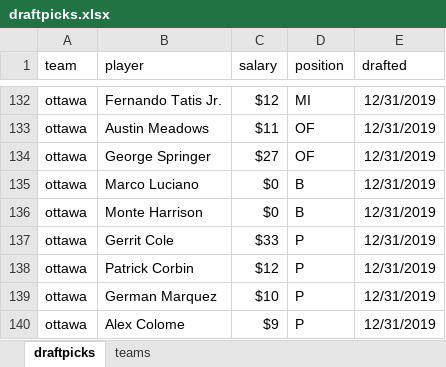
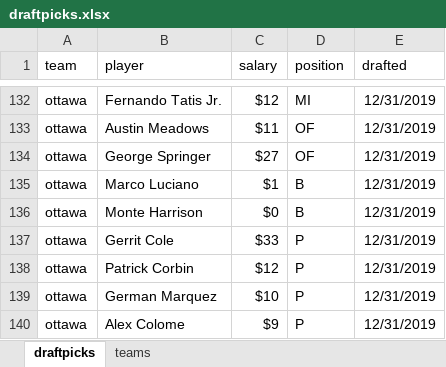
Before and after one commit to seanwllms/Fantasy2020, an Excel workbook: draftpicks.xlsx, sheet draftpicks, drawn as a sheet; only a part is shown, gaps mark what is left out; values as stored, in another font and other column widths than the file's, no borders; the diff names each change by its address in the sheet, - before the commit and + after, or states it on an @@ line.

```diff
--- a/draftpicks.xlsx (sheet draftpicks)
+++ b/draftpicks.xlsx (sheet draftpicks)
-C135 (salary): $0
+C135 (salary): $1
```
Also changed, not shown: 6 other files.
